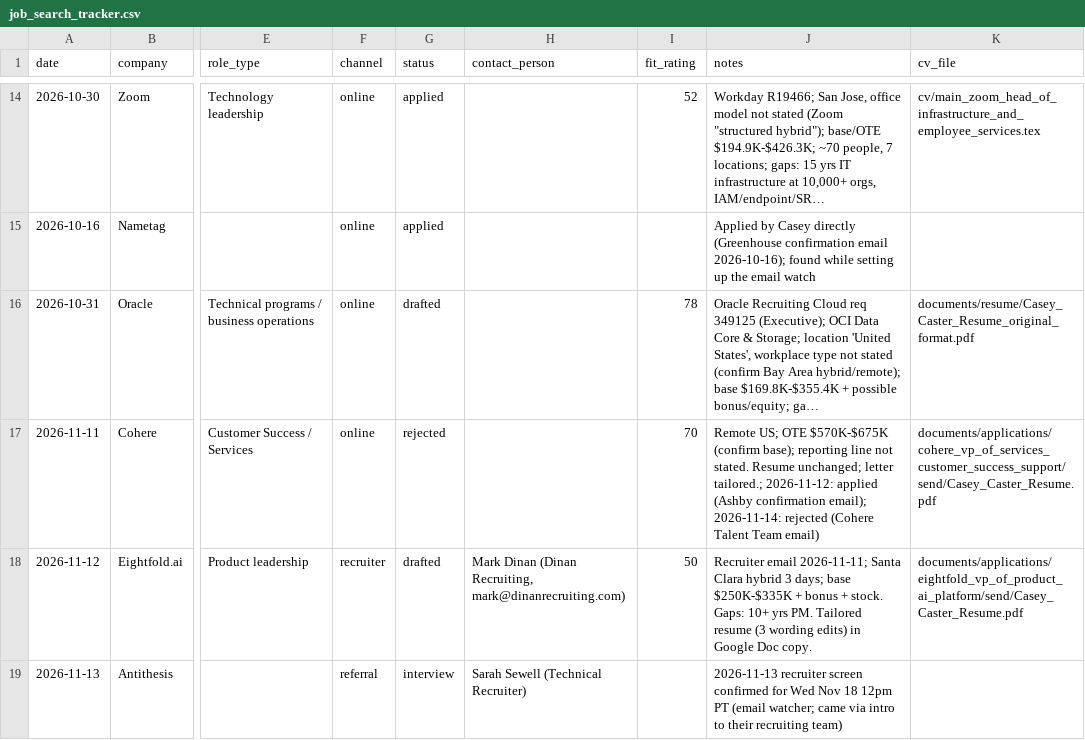
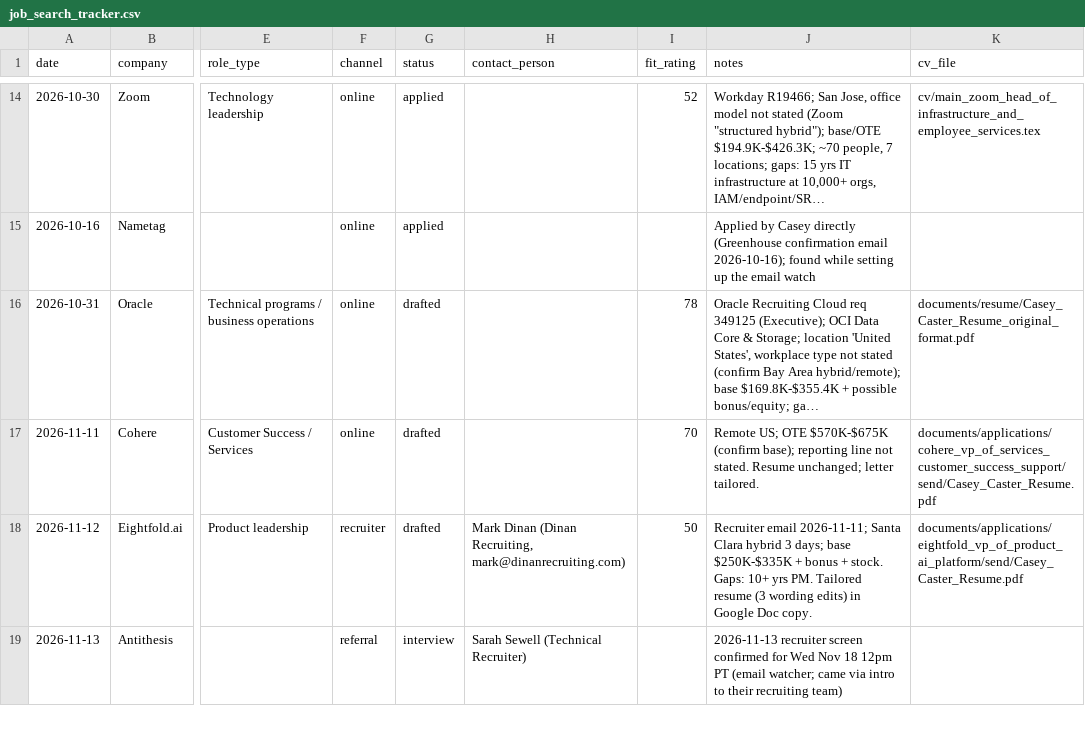
Before and after one commit to CptnHook/job-search-data, a CSV file: job_search_tracker.csv, drawn as a sheet; only a part is shown, gaps mark what is left out; long unchanged cells end in …; the diff names each change by its address in the sheet, - before the commit and + after, or states it on an @@ line.

```diff
--- a/job_search_tracker.csv
+++ b/job_search_tracker.csv
-G17 (status): rejected
+G17 (status): drafted
-J17 (notes): …unchanged; letter tailored.; 2026-11-12: applied (Ashby confirmation email); 2026-11-14: rejected (Cohere Talent Team email)
+J17 (notes): …unchanged; letter tailored.
```
Also changed, not shown: 1 other file.
